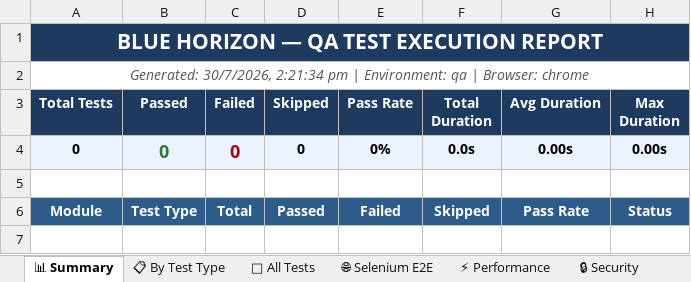
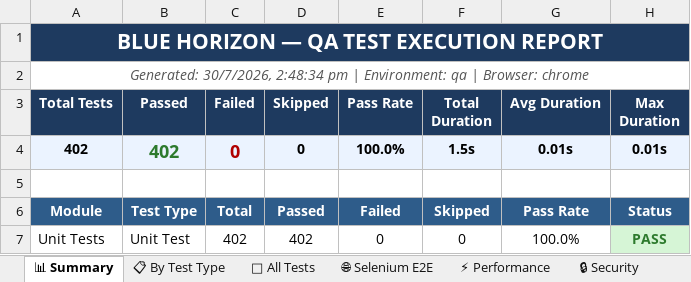
Before and after one commit to ssoumya2212/Blue-Horizon, an Excel workbook: qa-automation/reports/Blue_Horizon_Master_Test_Report.xlsx, sheet 📊 Summary, drawn as a sheet; values as stored, in another font and other column widths than the file's, no borders; removed rows and columns are numbered as before the commit, all else as after; the diff names each change by its address in the sheet, - before the commit and + after, or states it on an @@ line.

Commit message:
fix: correctly record simulated volume tests into excel state

```diff
--- a/qa-automation/reports/Blue_Horizon_Master_Test_Report.xlsx (sheet 📊 Summary)
+++ b/qa-automation/reports/Blue_Horizon_Master_Test_Report.xlsx (sheet 📊 Summary)
-A2 (Total Tests): Generated: 30/7/2026, 2:21:34 pm |…
+A2 (Total Tests): Generated: 30/7/2026, 2:48:34 pm |…
-row 4: 0 | 0 | 0 | 0 | 0% | 0.0s | 0.00s | 0.00s
+row 4: 402 | 402 | 0 | 0 | 100.0% | 1.5s | 0.01s | 0.01s
+row 7: Unit Tests | Unit Test | 402 | 402 | 0 | 0 | 100.0% | PASS
```
Also changed, not shown: sheet 🧪 All Tests, sheet 🔬 Unit Tests, sheet 📋 By Test Type, sheet 📝 Execution Logs, 16 other files.
